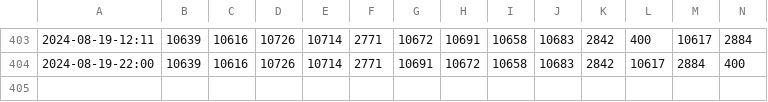
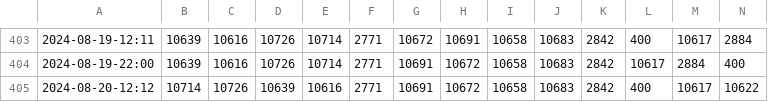
Before and after one commit to TOS-Watcher/TOS_Popular_Leaders, a CSV file: out/popular_leaders.csv, drawn as a sheet; only a part is shown, gaps mark what is left out; rows hold the shown columns only; the diff names each change by its address in the sheet, - before the commit and + after, or states it on an @@ line.

```diff
--- a/out/popular_leaders.csv
+++ b/out/popular_leaders.csv
+row 405: 2024-08-20-12:12 | 10714 | 10726 | 10639 | 10616 | 2771 | 10691 | 10672 | 10658 | 10683 | 2842 | 400 | 10617 | 10622
```
